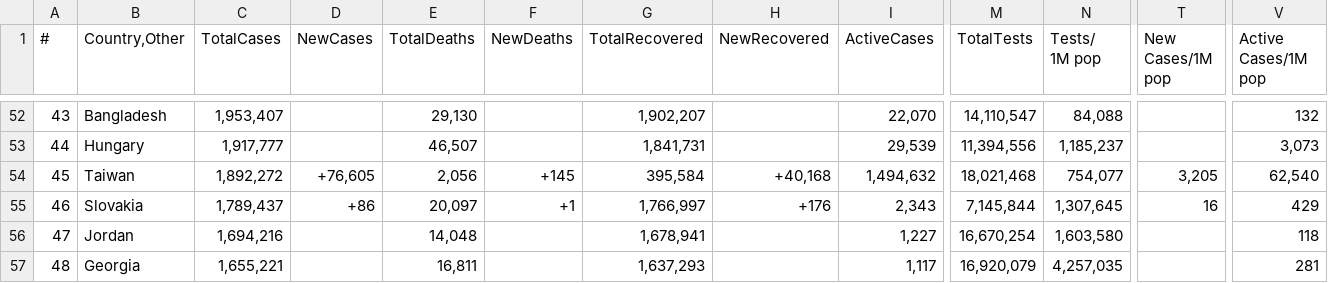
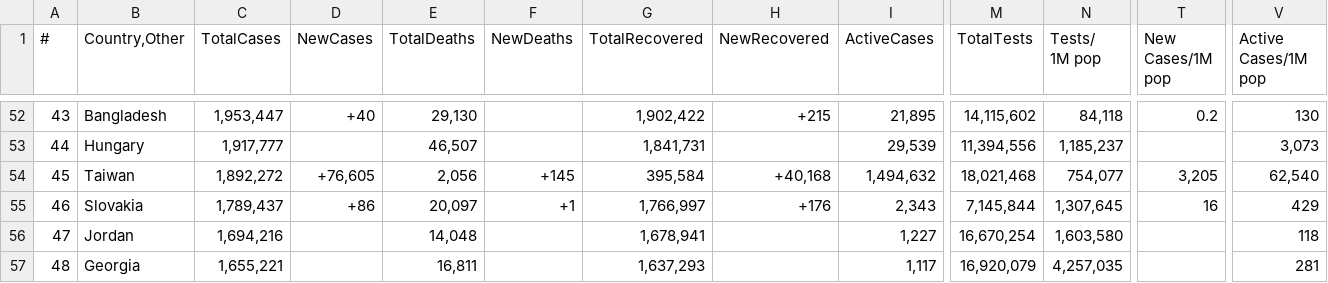
Before and after one commit to Covid-Data-API/Worldometer-Covid-Data-API, a CSV file: Table1.csv, drawn as a sheet; only a part is shown, gaps mark what is left out; the diff covers the shown part only; the diff names each change by its address in the sheet, - before the commit and + after, or states it on an @@ line.

```diff
--- a/Table1.csv
+++ b/Table1.csv
-C52 (TotalCases): 1,953,407
+C52 (TotalCases): 1,953,447
-D52 (NewCases): (empty)
+D52 (NewCases): +40
-G52 (TotalRecovered): 1,902,207
+G52 (TotalRecovered): 1,902,422
-H52 (NewRecovered): (empty)
+H52 (NewRecovered): +215
-I52 (ActiveCases): 22,070
+I52 (ActiveCases): 21,895
-M52 (TotalTests): 14,110,547
+M52 (TotalTests): 14,115,602
-N52 (Tests/ 1M pop): 84,088
+N52 (Tests/ 1M pop): 84,118
-T52 (New Cases/1M pop): (empty)
+T52 (New Cases/1M pop): 0.2
-V52 (Active Cases/1M pop): 132
+V52 (Active Cases/1M pop): 130
```
Also changed, not shown: 6 added rows, 6 removed rows and 38 edited cells elsewhere in this file.
